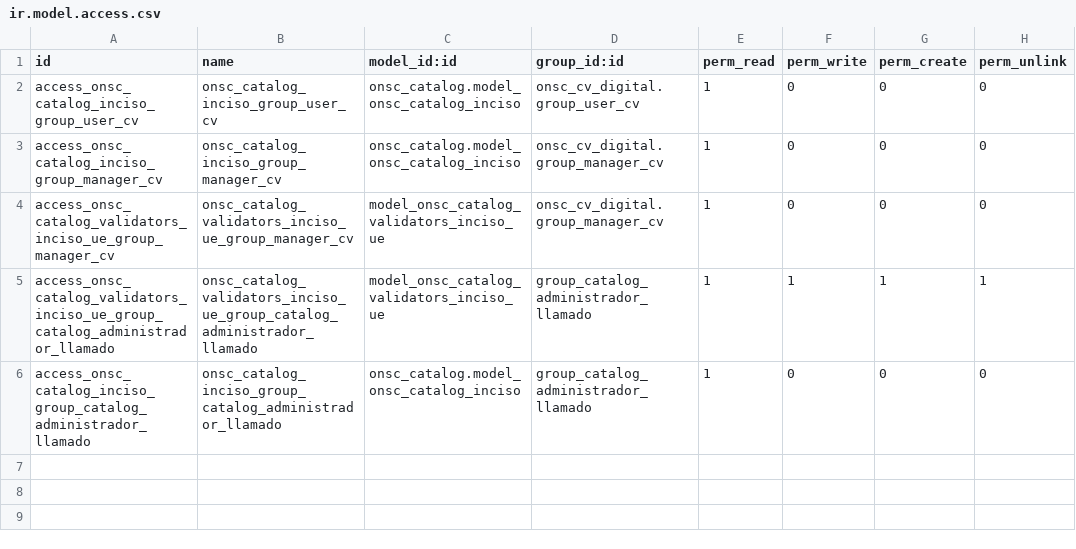
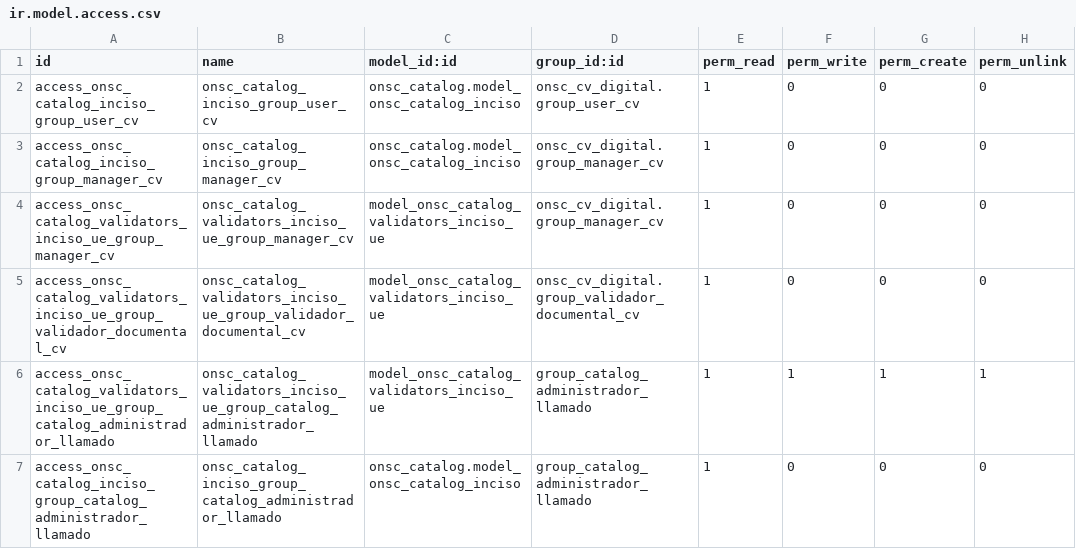
Before and after one commit to AtelUruguay/ONSC, a CSV file: onsc_cv_digital_catalog/security/ir.model.access.csv, drawn as a sheet.

```diff
--- a/onsc_cv_digital_catalog/security/ir.model.access.csv
+++ b/onsc_cv_digital_catalog/security/ir.model.access.csv
@@ -4,2 +4,3 @@ access_onsc_catalog_inciso_group_manager_cv,onsc_catalog_inciso_group_manager_cv
 access_onsc_catalog_validators_inciso_ue_group_manager_cv,onsc_catalog_validators_inciso_ue_group_manager_cv,model_onsc_catalog_validators_inciso_ue,onsc_cv_digital.group_manager_cv,1,0,0,0
+access_onsc_catalog_validators_inciso_ue_group_validador_documental_cv,onsc_catalog_validators_inciso_ue_group_validador_documental_cv,model_onsc_catalog_validators_inciso_ue,onsc_cv_digital.group_validador_documental_cv,1,0,0,0
 access_onsc_catalog_validators_inciso_ue_group_catalog_administrador_llamado,onsc_catalog_validators_inciso_ue_group_catalog_administrador_llamado,model_onsc_catalog_validators_inciso_ue,group_catalog_administrador_llamado,1,1,1,1
```
Also changed, not shown: onsc_cv_digital/security/ir.model.access.csv, 21 other files.
